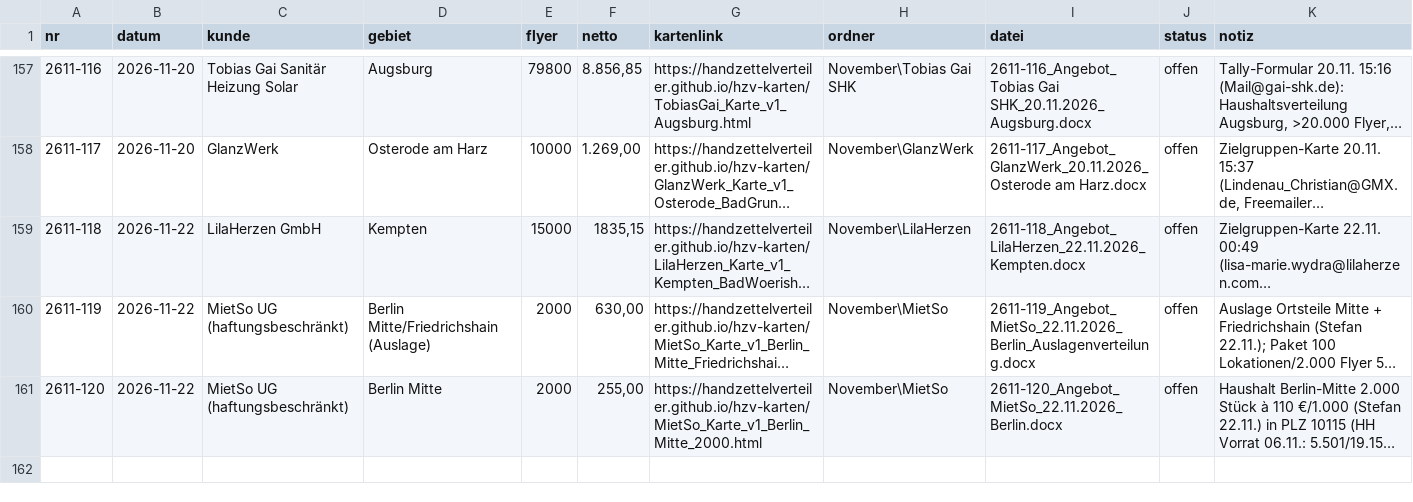
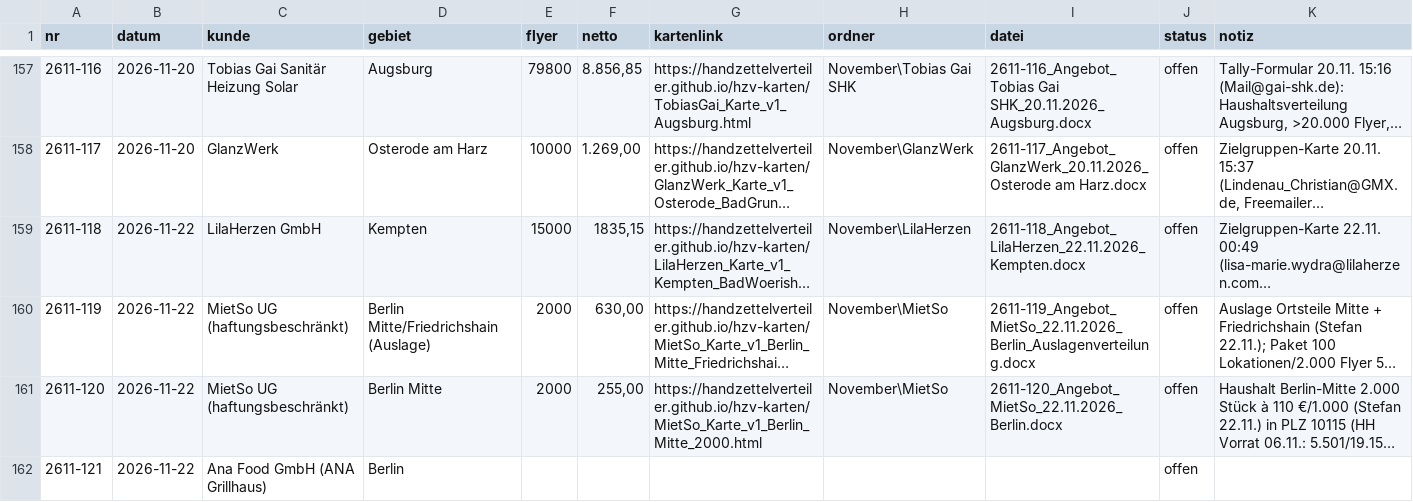
Before and after one commit to handzettelverteiler/hzv-karten, a CSV file: daten/angebote_register.csv, drawn as a sheet; only a part is shown, gaps mark what is left out; long unchanged cells end in …; the diff names each change by its address in the sheet, - before the commit and + after, or states it on an @@ line.

```diff
--- a/daten/angebote_register.csv
+++ b/daten/angebote_register.csv
+row 162: 2611-121 | 2026-11-22 | Ana Food GmbH (ANA Grillhaus) | Berlin |  |  |  |  |  | offen
```
